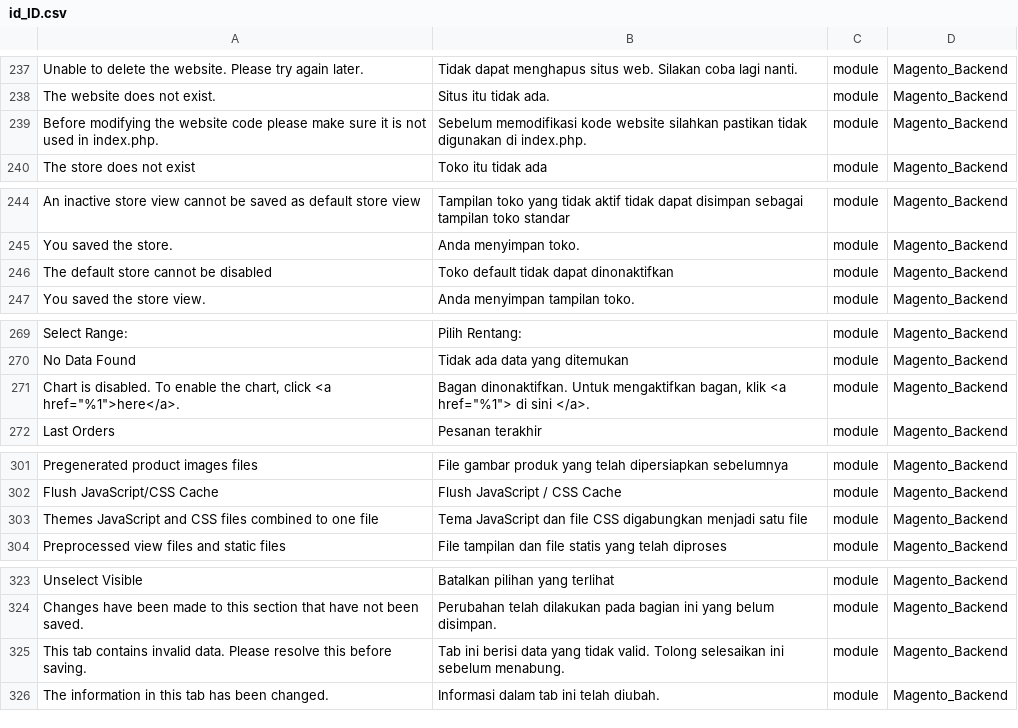
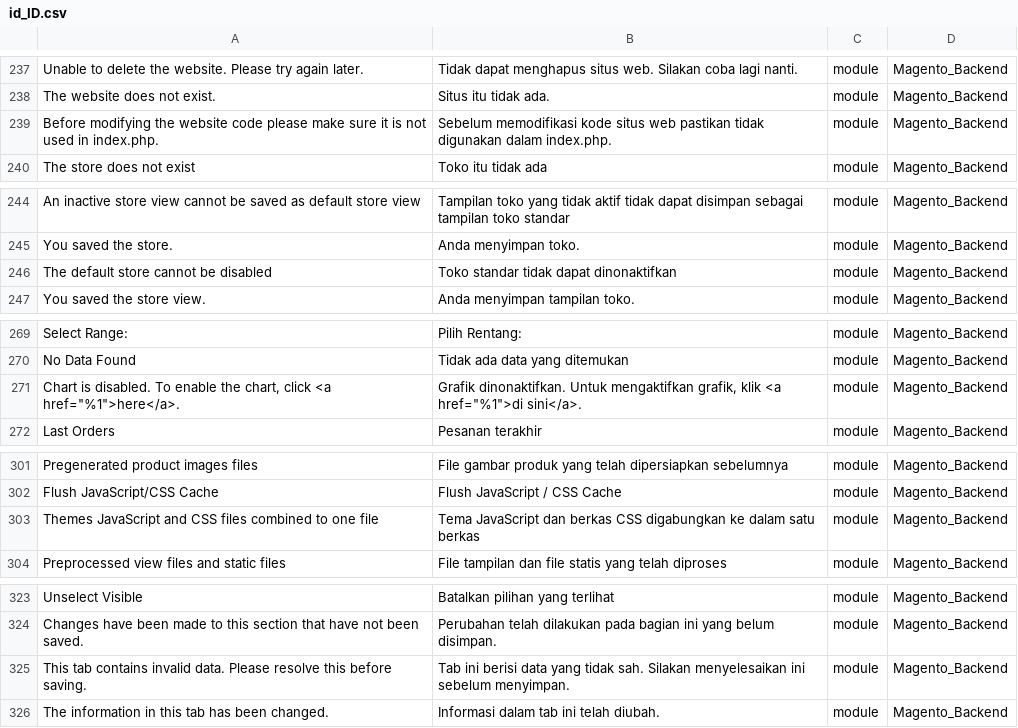
Before and after one commit to Magento2Translations/language_id_id, a CSV file: id_ID.csv, drawn as a sheet; only a part is shown, gaps mark what is left out; the diff covers the shown part only; the diff names each change by its address in the sheet, - before the commit and + after, or states it on an @@ line.

```diff
--- a/id_ID.csv
+++ b/id_ID.csv
-B239: …memodifikasi kode website silahkan pastikan tidak digunakan di index.php.
+B239: …memodifikasi kode situs web pastikan tidak digunakan dalam index.php.
-B246: Toko default tidak dapat dinonaktifkan
+B246: Toko standar tidak dapat dinonaktifkan
-B271: Bagan dinonaktifkan. Untuk mengaktifkan bagan, klik <a href="%1"> di sini </a>.
+B271: Grafik dinonaktifkan. Untuk mengaktifkan grafik, klik <a href="%1">di sini</a>.
-B303: …JavaScript dan file CSS digabungkan menjadi satu file
+B303: …JavaScript dan berkas CSS digabungkan ke dalam satu berkas
-B325: …yang tidak valid. Tolong selesaikan ini sebelum menabung.
+B325: …yang tidak sah. Silakan menyelesaikan ini sebelum menyimpan.
```
Also changed, not shown: 1 added row and 22 edited cells elsewhere in this file, 1 other file.
